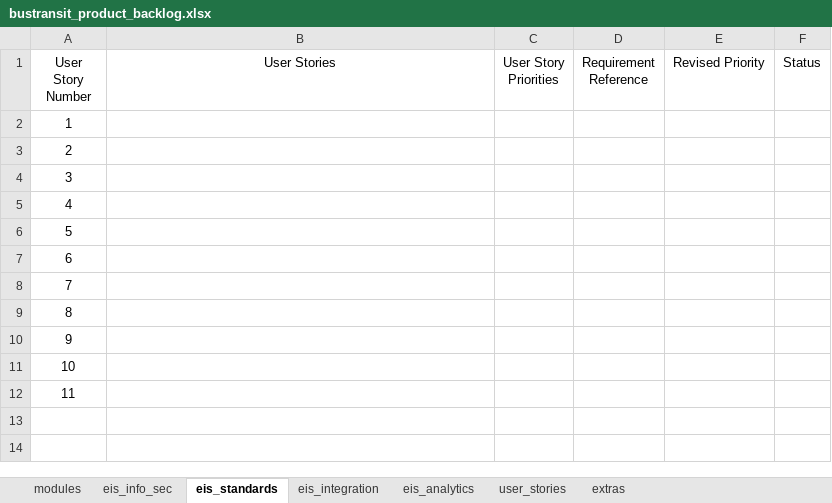
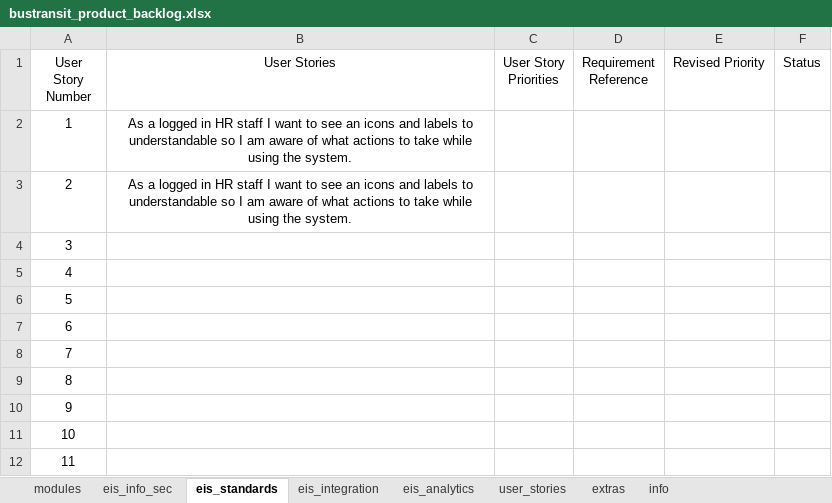
Before and after one commit to bustransit/ProvincialBusTransportationSystem, an Excel workbook: documentation/bustransit_product_backlog.xlsx, sheet eis_standards, drawn as a sheet; values as stored, in another font and other column widths than the file's, no borders; the diff names each change by its address in the sheet, - before the commit and + after, or states it on an @@ line.

Commit message:
Update documentation
just add info on our documentation

```diff
--- a/documentation/bustransit_product_backlog.xlsx (sheet eis_standards)
+++ b/documentation/bustransit_product_backlog.xlsx (sheet eis_standards)
+sheet tab: info
-B2:B3 (User Stories): (empty)
+B2:B3 (User Stories): As a logged in HR staff I want to see an icons and labels to understandable so I am aware of what actions to take while using the system.
```
Also changed, not shown: sheet eis_info_sec, sheet extras, sheet eis_integration, sheet user_stories, formulas that keep their value, documentation/bustransit_sprint_backlog.xlsx, 11 other files.
